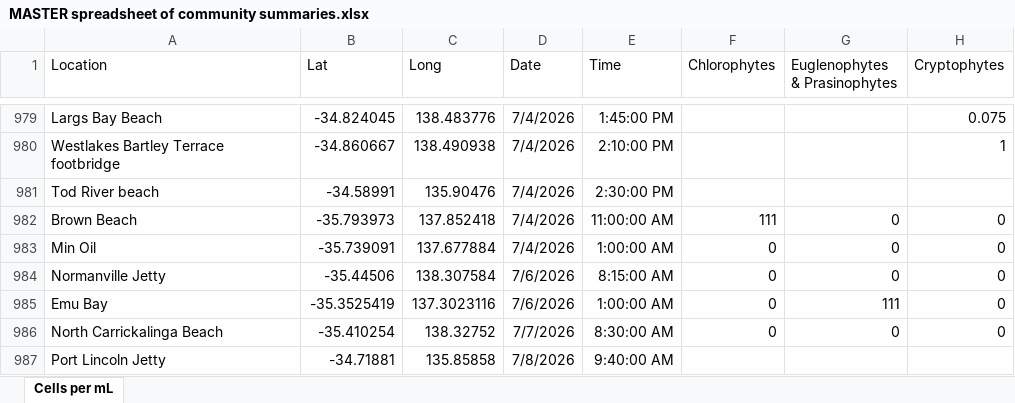
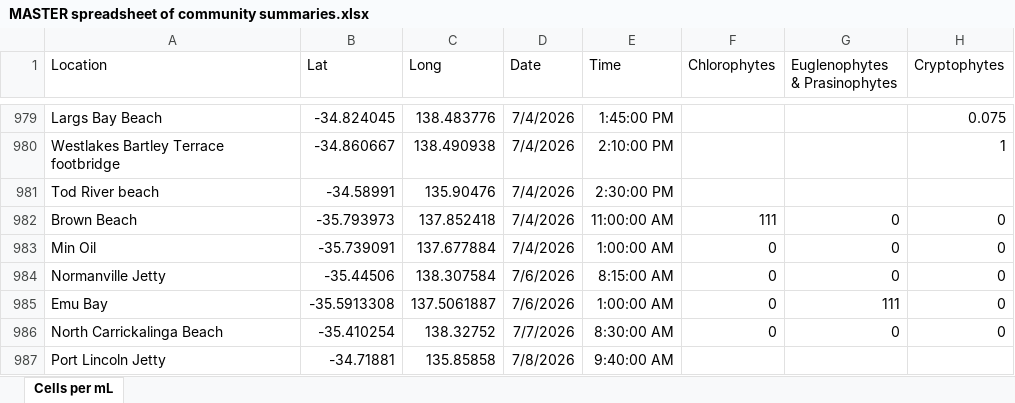
Before and after one commit to LukeMosley/SA_Algal_Bloom, an Excel workbook: MASTER spreadsheet of community summaries.xlsx, sheet Cells per mL, drawn as a sheet; only a part is shown, gaps mark what is left out; values as stored, in another font and other column widths than the file's, no borders; conditional formats not drawn; the diff names each change by its address in the sheet, - before the commit and + after, or states it on an @@ line.

```diff
--- a/MASTER spreadsheet of community summaries.xlsx (sheet Cells per mL)
+++ b/MASTER spreadsheet of community summaries.xlsx (sheet Cells per mL)
-B985 (Lat): -35.3525419
+B985 (Lat): -35.5913308
-C985 (Long): 137.3023116
+C985 (Long): 137.5061887
```
Also changed, not shown: 1 other file.
